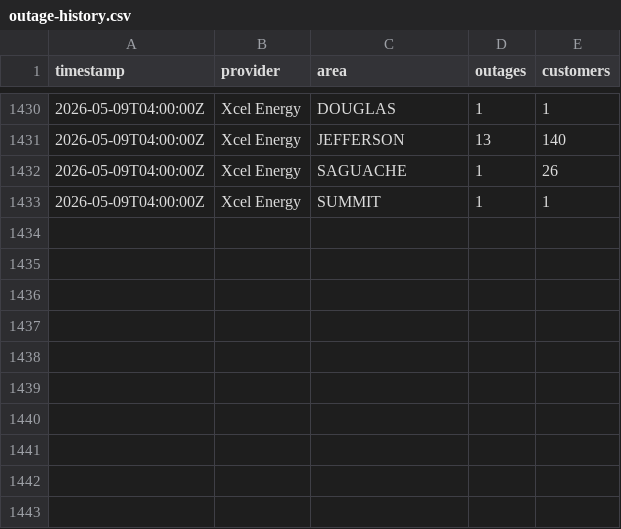
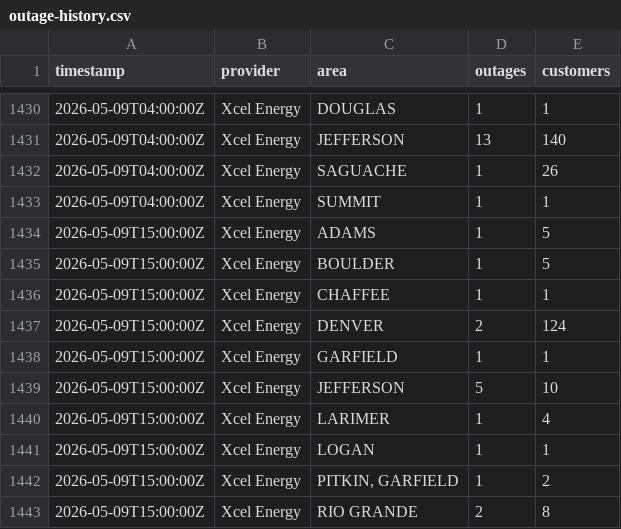
Before and after one commit to aachokey/denver-outages, a CSV file: outage-history.csv, drawn as a sheet; only a part is shown, gaps mark what is left out.

```diff
--- a/outage-history.csv
+++ b/outage-history.csv
@@ -1433 +1433,11 @@ timestamp,provider,area,outages,customers
 "2026-05-09T04:00:00Z","Xcel Energy","SUMMIT",1,1
+"2026-05-09T15:00:00Z","Xcel Energy","ADAMS",1,5
+"2026-05-09T15:00:00Z","Xcel Energy","BOULDER",1,5
+"2026-05-09T15:00:00Z","Xcel Energy","CHAFFEE",1,1
+"2026-05-09T15:00:00Z","Xcel Energy","DENVER",2,124
+"2026-05-09T15:00:00Z","Xcel Energy","GARFIELD",1,1
+"2026-05-09T15:00:00Z","Xcel Energy","JEFFERSON",5,10
+"2026-05-09T15:00:00Z","Xcel Energy","LARIMER",1,4
+"2026-05-09T15:00:00Z","Xcel Energy","LOGAN",1,1
+"2026-05-09T15:00:00Z","Xcel Energy","PITKIN, GARFIELD",1,2
+"2026-05-09T15:00:00Z","Xcel Energy","RIO GRANDE",2,8
```
Also changed, not shown: 3 other files.
